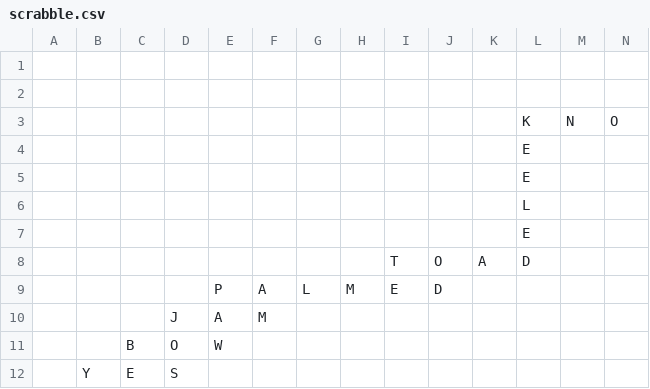
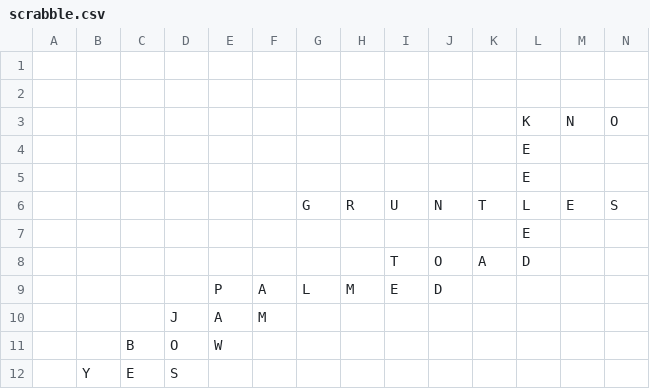
Before and after one commit to daflad/scrabble.nehpets.co.uk, a CSV file: scrabble.csv, drawn as a sheet; only a part is shown; removed rows and columns are numbered as before the commit, all else as after; rows hold the shown columns only; the diff names each change by its address in the sheet, - before the commit and + after, or states it on an @@ line.

```diff
--- a/scrabble.csv
+++ b/scrabble.csv
-row 6:  |  |  |  |  |  |  |  |  |  |  | L
+row 6:  |  |  |  |  |  | G | R | U | N | T | L | E | S
```
Also changed, not shown: 1 other file.
